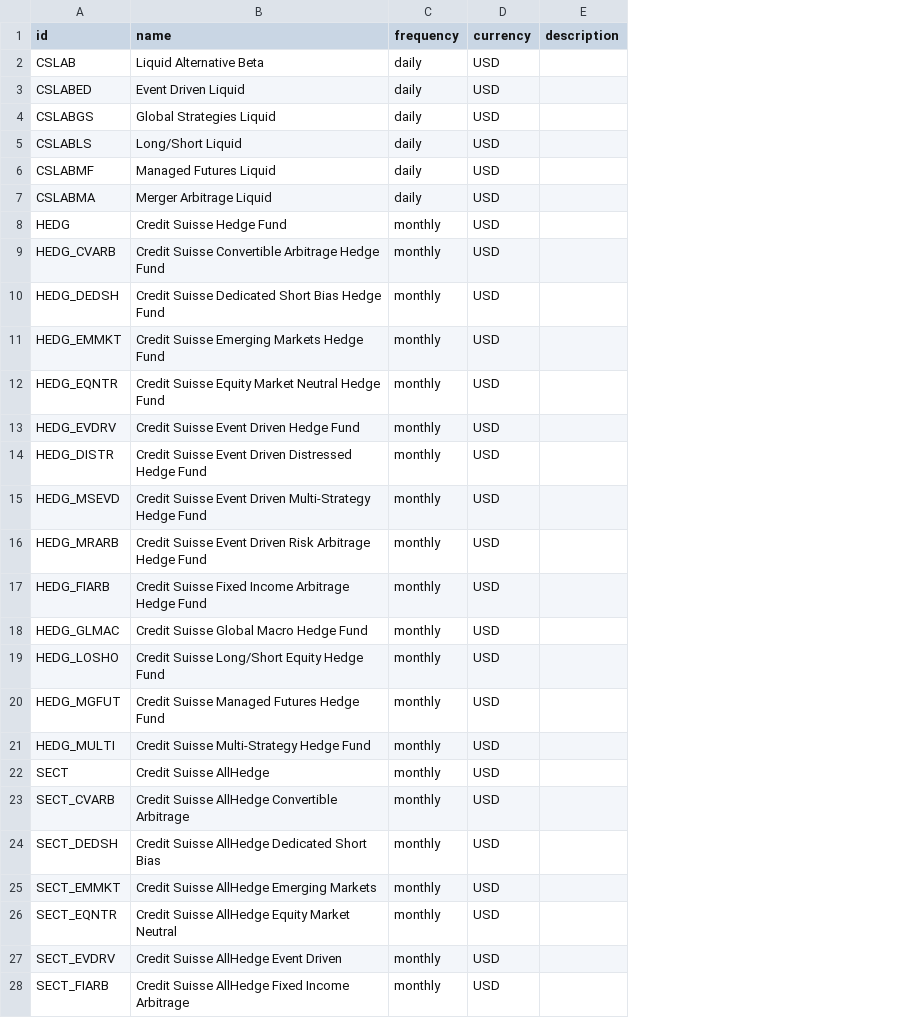
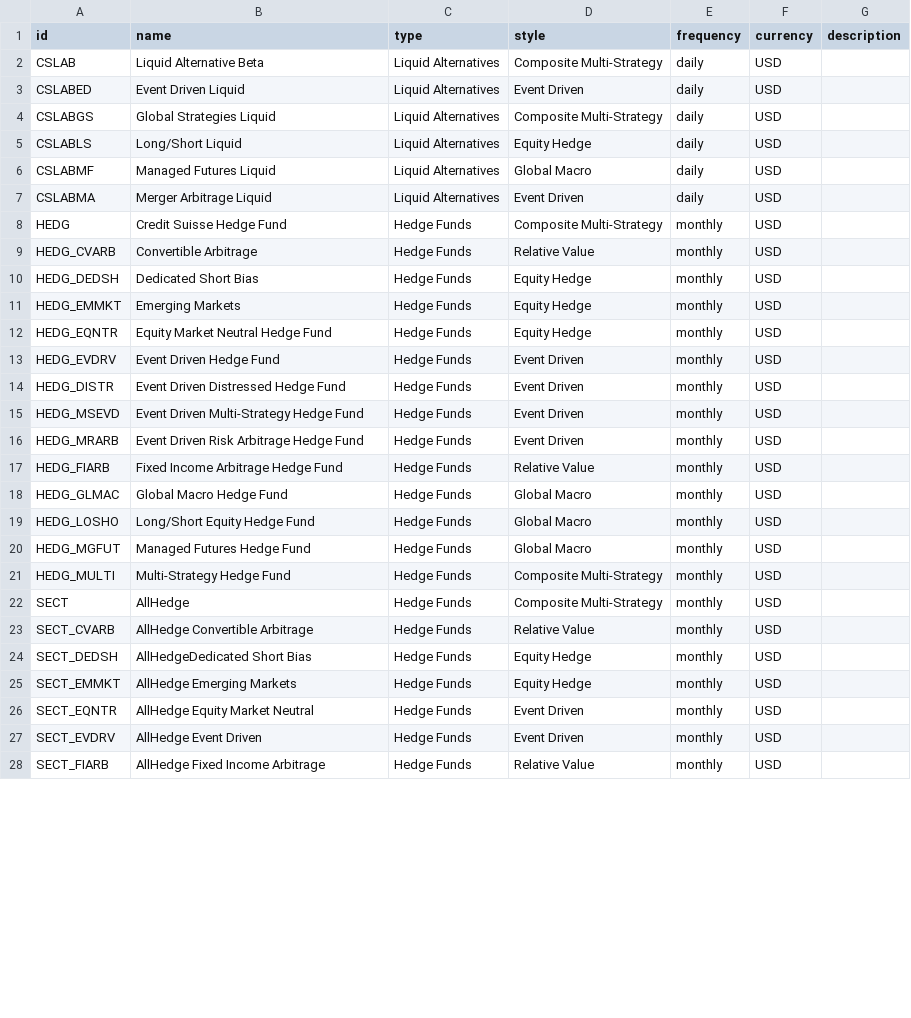
Before and after one commit to tsyurmasto/shinyApp, a CSV file: data.Y.description.csv, drawn as a sheet; only a part is shown; the diff covers the shown part only; the diff names each change by its address in the sheet, - before the commit and + after, or states it on an @@ line.

Commit message:
Added tab Hedge Funds, changed name Data -> Investment Strategies, add tab Data; added days for annualization for avg_returns and vol functions Signed-off-by: Peter Tsyurmasto <peter.tsyurmasto@gmail.com>

```diff
--- a/data.Y.description.csv
+++ b/data.Y.description.csv
+column C (type), rows 2-28: Liquid Alternatives | Liquid Alternatives | Liquid Alternatives | Liquid Alternatives | Liquid Alternatives | Liquid Alternatives | Hedge Funds | Hedge Funds | Hedge Funds | Hedge Funds | Hedge Funds | Hedge Funds | Hedge Funds | Hedge Funds | Hedge Funds | Hedge Funds | Hedge Funds | Hedge Funds | Hedge Funds | Hedge Funds | Hedge Funds | Hedge Funds | Hedge Funds | Hedge Funds | Hedge Funds | Hedge Funds | Hedge Funds
+column D (style), rows 2-28: Composite Multi-Strategy | Event Driven | Composite Multi-Strategy | Equity Hedge | Global Macro | Event Driven | Composite Multi-Strategy | Relative Value | Equity Hedge | Equity Hedge | Equity Hedge | Event Driven | Event Driven | Event Driven | Event Driven | Relative Value | Global Macro | Global Macro | Global Macro | Composite Multi-Strategy | Composite Multi-Strategy | Relative Value | Equity Hedge | Equity Hedge | Event Driven | Event Driven | Relative Value
-B9 (name): Credit Suisse Convertible Arbitrage Hedge Fund
+B9 (name): Convertible Arbitrage
-B10 (name): Credit Suisse Dedicated Short Bias Hedge Fund
+B10 (name): Dedicated Short Bias
-B11 (name): Credit Suisse Emerging Markets Hedge Fund
+B11 (name): Emerging Markets
-B12 (name): Credit Suisse Equity Market Neutral Hedge Fund
+B12 (name): Equity Market Neutral Hedge Fund
-B13 (name): Credit Suisse Event Driven Hedge Fund
+B13 (name): Event Driven Hedge Fund
-B14 (name): Credit Suisse Event Driven Distressed Hedge Fund
+B14 (name): Event Driven Distressed Hedge Fund
-B15 (name): Credit Suisse Event Driven Multi-Strategy Hedge Fund
+B15 (name): Event Driven Multi-Strategy Hedge Fund
-B16 (name): Credit Suisse Event Driven Risk Arbitrage Hedge Fund
+B16 (name): Event Driven Risk Arbitrage Hedge Fund
-B17 (name): Credit Suisse Fixed Income Arbitrage Hedge Fund
+B17 (name): Fixed Income Arbitrage Hedge Fund
-B18 (name): Credit Suisse Global Macro Hedge Fund
+B18 (name): Global Macro Hedge Fund
-B19 (name): Credit Suisse Long/Short Equity Hedge Fund
+B19 (name): Long/Short Equity Hedge Fund
-B20 (name): Credit Suisse Managed Futures Hedge Fund
+B20 (name): Managed Futures Hedge Fund
-B21 (name): Credit Suisse Multi-Strategy Hedge Fund
+B21 (name): Multi-Strategy Hedge Fund
-B22 (name): Credit Suisse AllHedge
+B22 (name): AllHedge
-B23 (name): Credit Suisse AllHedge Convertible Arbitrage
+B23 (name): AllHedge Convertible Arbitrage
-B24 (name): Credit Suisse AllHedge Dedicated Short Bias
+B24 (name): AllHedgeDedicated Short Bias
-B25 (name): Credit Suisse AllHedge Emerging Markets
+B25 (name): AllHedge Emerging Markets
-B26 (name): Credit Suisse AllHedge Equity Market Neutral
+B26 (name): AllHedge Equity Market Neutral
-B27 (name): Credit Suisse AllHedge Event Driven
+B27 (name): AllHedge Event Driven
-B28 (name): Credit Suisse AllHedge Fixed Income Arbitrage
+B28 (name): AllHedge Fixed Income Arbitrage
```
Also changed, not shown: 4 edited cells elsewhere in this file, 5 other files.
